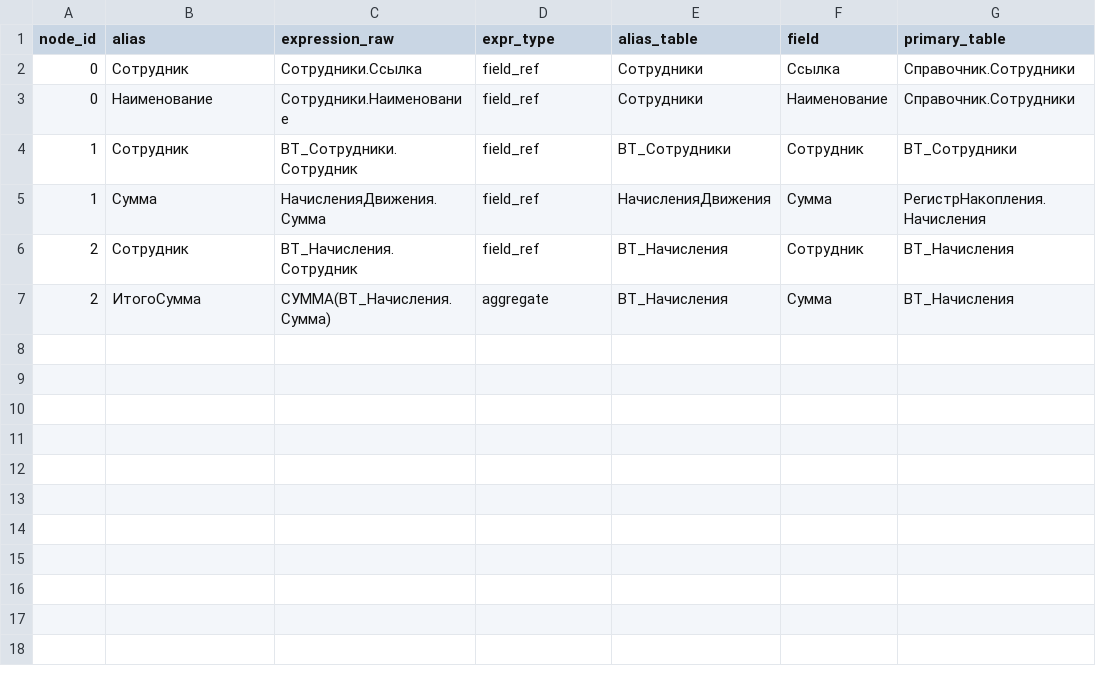
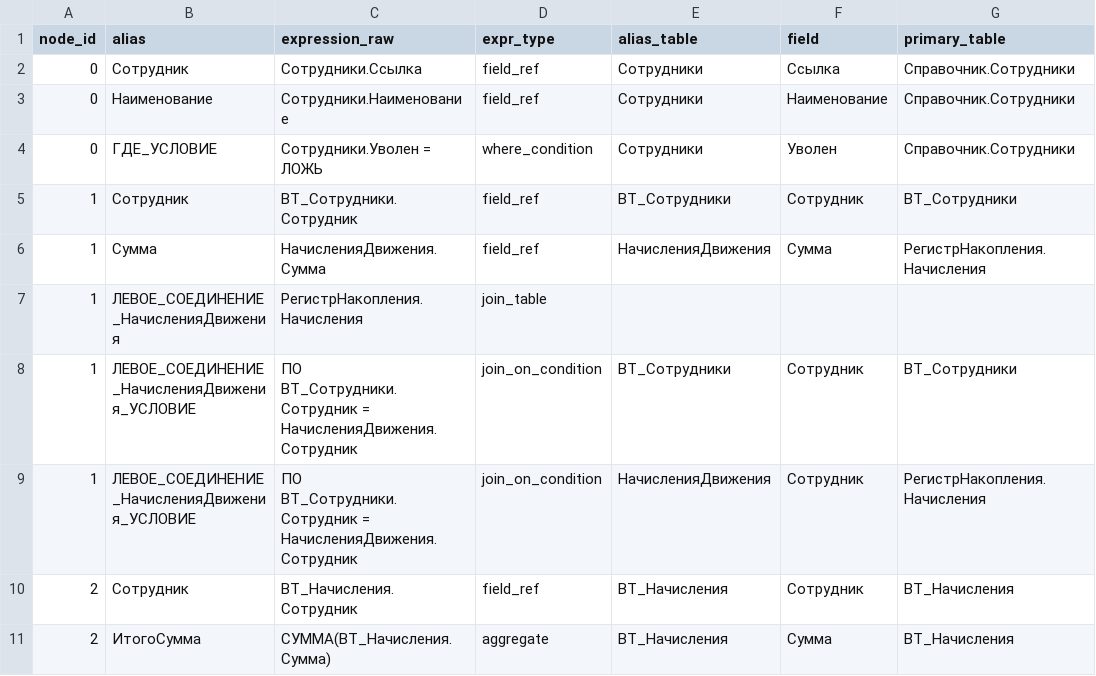
Before and after one commit to lytkinam/sql-query-analyzer, a CSV file: examples/output_example/fields_node/fields_node.csv, drawn as a sheet.

Commit message:
fields_node: expand to capture WHERE, JOIN ON, and JOIN tables as pseudo-fields
- WHERE block → pseudo-field alias 'ГДЕ_УСЛОВИЕ', expr_type 'where_condition'
- JOIN ON conditions → pseudo-field alias '<TYPE>_<alias>_УСЛОВИЕ', expr_type 'join_on_condition'
- JOIN tables → pseudo-field alias '<TYPE>_<alias>', expr_type 'join_table'

Also:
- parse_table_alias_map now returns 'join_type' per table (ИЗ, ЛЕВОЕ_СОЕДИНЕНИЕ, etc.)
- Fix parse_table_alias_map to ignore commas in SELECT list (was matching them as table separators)
- Remove dead code after _extract_select_block_raw return
- Update CSV export to include join_type column
- Add 5 new tests: WHERE + JOIN ON + JOIN table coverage
- Regenerate examples (output_example, output_258)

Tests: 195 passing (was 190)

```diff
--- a/examples/output_example/fields_node/fields_node.csv
+++ b/examples/output_example/fields_node/fields_node.csv
@@ -3,4 +3,8 @@ node_id,alias,expression_raw,expr_type,alias_table,field,primary_table
 0,Наименование,Сотрудники.Наименование,field_ref,Сотрудники,Наименование,Справочник.Сотрудники
+0,ГДЕ_УСЛОВИЕ,Сотрудники.Уволен = ЛОЖЬ,where_condition,Сотрудники,Уволен,Справочник.Сотрудники
 1,Сотрудник,ВТ_Сотрудники.Сотрудник,field_ref,ВТ_Сотрудники,Сотрудник,ВТ_Сотрудники
 1,Сумма,НачисленияДвижения.Сумма,field_ref,НачисленияДвижения,Сумма,РегистрНакопления.Начисления
+1,ЛЕВОЕ_СОЕДИНЕНИЕ_НачисленияДвижения,РегистрНакопления.Начисления,join_table,,,
+1,ЛЕВОЕ_СОЕДИНЕНИЕ_НачисленияДвижения_УСЛОВИЕ,ПО ВТ_Сотрудники.Сотрудник = НачисленияДвижения.Сотрудник,join_on_condition,ВТ_Сотрудники,Сотрудник,ВТ_Сотрудники
+1,ЛЕВОЕ_СОЕДИНЕНИЕ_НачисленияДвижения_УСЛОВИЕ,ПО ВТ_Сотрудники.Сотрудник = НачисленияДвижения.Сотрудник,join_on_condition,НачисленияДвижения,Сотрудник,РегистрНакопления.Начисления
 2,Сотрудник,ВТ_Начисления.Сотрудник,field_ref,ВТ_Начисления,Сотрудник,ВТ_Начисления
```
Also changed, not shown: examples/output_example/fields_node/table_alias_map.csv, 8 other files.
